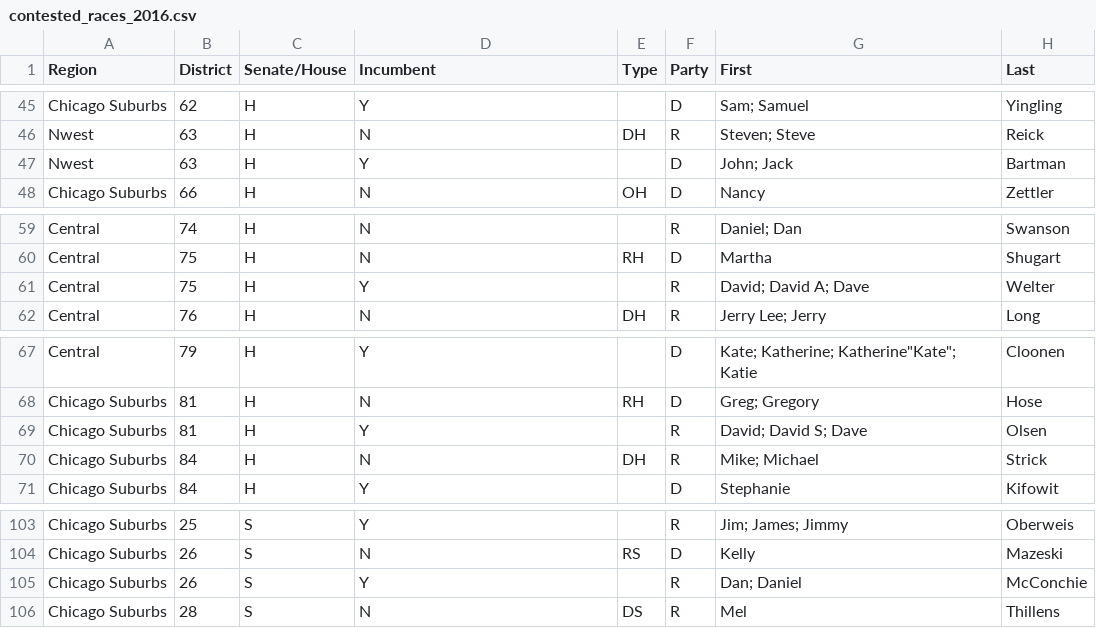
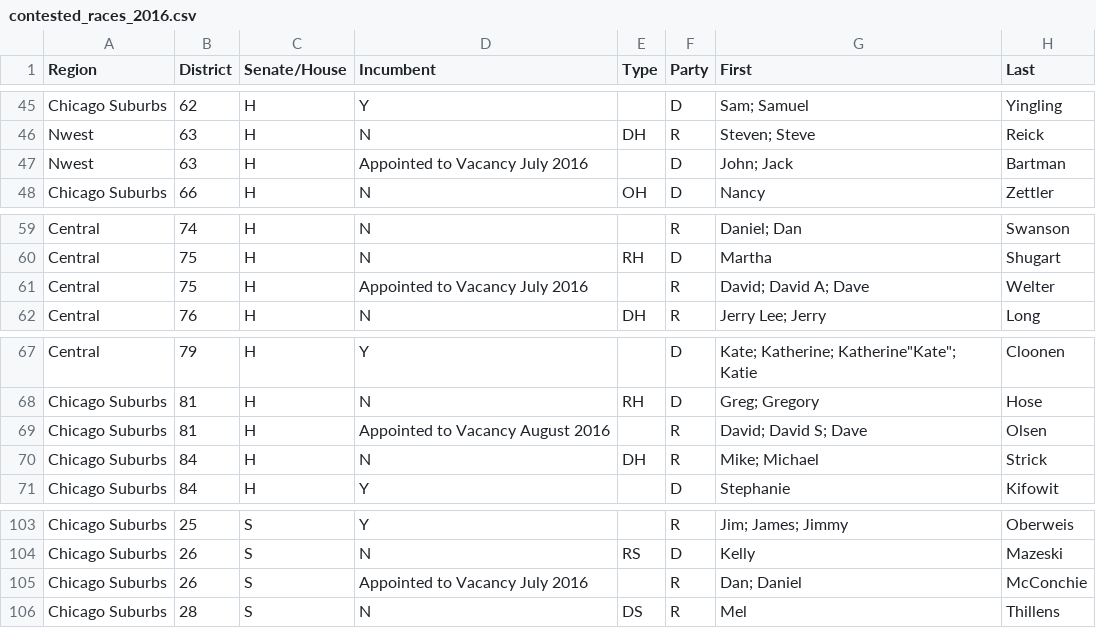
Before and after one commit to eads/illinois-sunshine, a CSV file: sunshine/contested_races_2016.csv, drawn as a sheet; only a part is shown, gaps mark what is left out; the diff names each change by its address in the sheet, - before the commit and + after, or states it on an @@ line.

Commit message:
added Appointed alternative message to select Incumbent contested races candidates

```diff
--- a/sunshine/contested_races_2016.csv
+++ b/sunshine/contested_races_2016.csv
-D47 (Incumbent): Y
+D47 (Incumbent): Appointed to Vacancy July 2016
-D61 (Incumbent): Y
+D61 (Incumbent): Appointed to Vacancy July 2016
-D69 (Incumbent): Y
+D69 (Incumbent): Appointed to Vacancy August 2016
-D105 (Incumbent): Y
+D105 (Incumbent): Appointed to Vacancy July 2016
```
Also changed, not shown: 4 other files.
